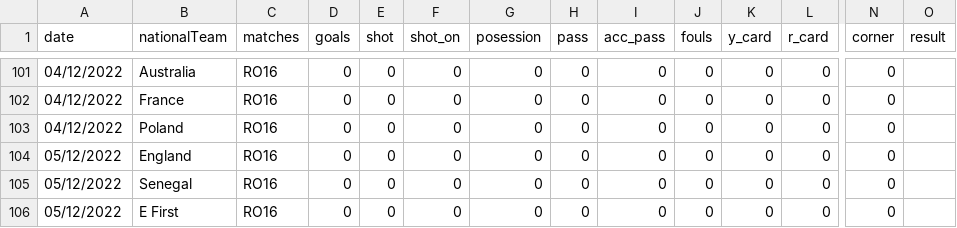
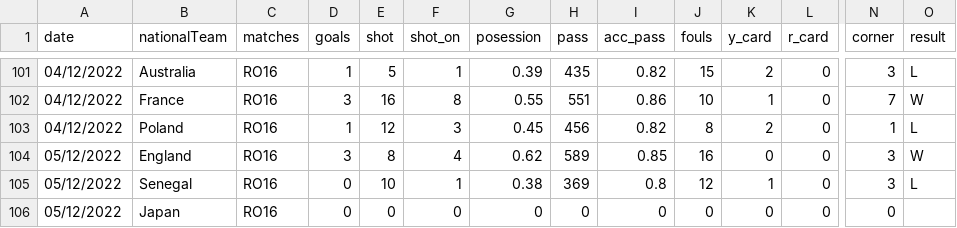
Before and after one commit to arivle/World-Cup-Data-Analytics, a CSV file: data/match-stats/match-stats.csv, drawn as a sheet; only a part is shown, gaps mark what is left out; removed rows and columns are numbered as before the commit, all else as after; rows hold the shown columns only; the diff covers the shown part only; the diff names each change by its address in the sheet, - before the commit and + after, or states it on an @@ line.

```diff
--- a/data/match-stats/match-stats.csv
+++ b/data/match-stats/match-stats.csv
-D101 (goals): 0
+D101 (goals): 1
-E101 (shot): 0
+E101 (shot): 5
-F101 (shot_on): 0
+F101 (shot_on): 1
-G101 (posession): 0
+G101 (posession): 0.39
-H101 (pass): 0
+H101 (pass): 435
-I101 (acc_pass): 0
+I101 (acc_pass): 0.82
-J101 (fouls): 0
+J101 (fouls): 15
-K101 (y_card): 0
+K101 (y_card): 2
-N101 (corner): 0
+N101 (corner): 3
-O101 (result): (empty)
+O101 (result): L
-row 102: 04/12/2022 | France | RO16 | 0 | 0 | 0 | 0 | 0 | 0 | 0 | 0 | 0 | 0
-row 103: 04/12/2022 | Poland | RO16 | 0 | 0 | 0 | 0 | 0 | 0 | 0 | 0 | 0 | 0
+row 102: 04/12/2022 | France | RO16 | 3 | 16 | 8 | 0.55 | 551 | 0.86 | 10 | 1 | 0 | 7 | W
+row 103: 04/12/2022 | Poland | RO16 | 1 | 12 | 3 | 0.45 | 456 | 0.82 | 8 | 2 | 0 | 1 | L
-D104 (goals): 0
+D104 (goals): 3
-E104 (shot): 0
+E104 (shot): 8
-F104 (shot_on): 0
+F104 (shot_on): 4
-G104 (posession): 0
+G104 (posession): 0.62
-H104 (pass): 0
+H104 (pass): 589
-I104 (acc_pass): 0
+I104 (acc_pass): 0.85
-J104 (fouls): 0
+J104 (fouls): 16
-N104:N105 (corner): 0
+N104:N105 (corner): 3
-O104 (result): (empty)
+O104 (result): W
-E105 (shot): 0
+E105 (shot): 10
-F105 (shot_on): 0
+F105 (shot_on): 1
-G105 (posession): 0
+G105 (posession): 0.38
-H105 (pass): 0
+H105 (pass): 369
-I105 (acc_pass): 0
+I105 (acc_pass): 0.8
-J105 (fouls): 0
+J105 (fouls): 12
-K105 (y_card): 0
+K105 (y_card): 1
-O105 (result): (empty)
+O105 (result): L
-B106 (nationalTeam): E First
+B106 (nationalTeam): Japan
```
Also changed, not shown: 41 edited cells elsewhere in this file.
